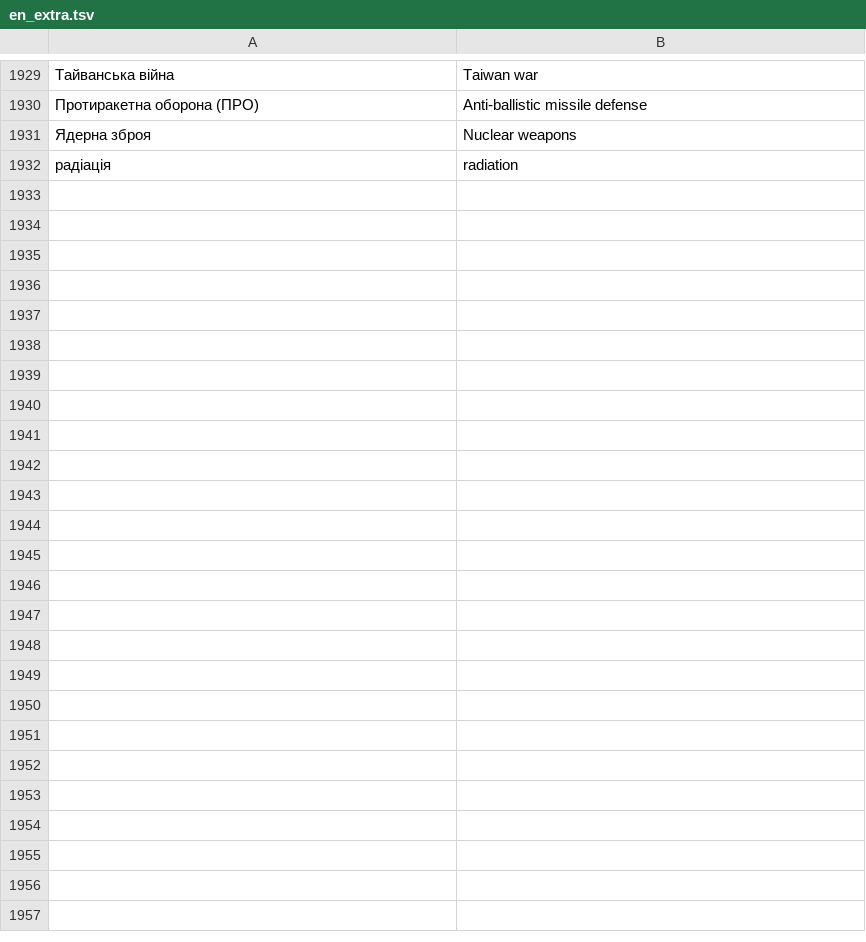
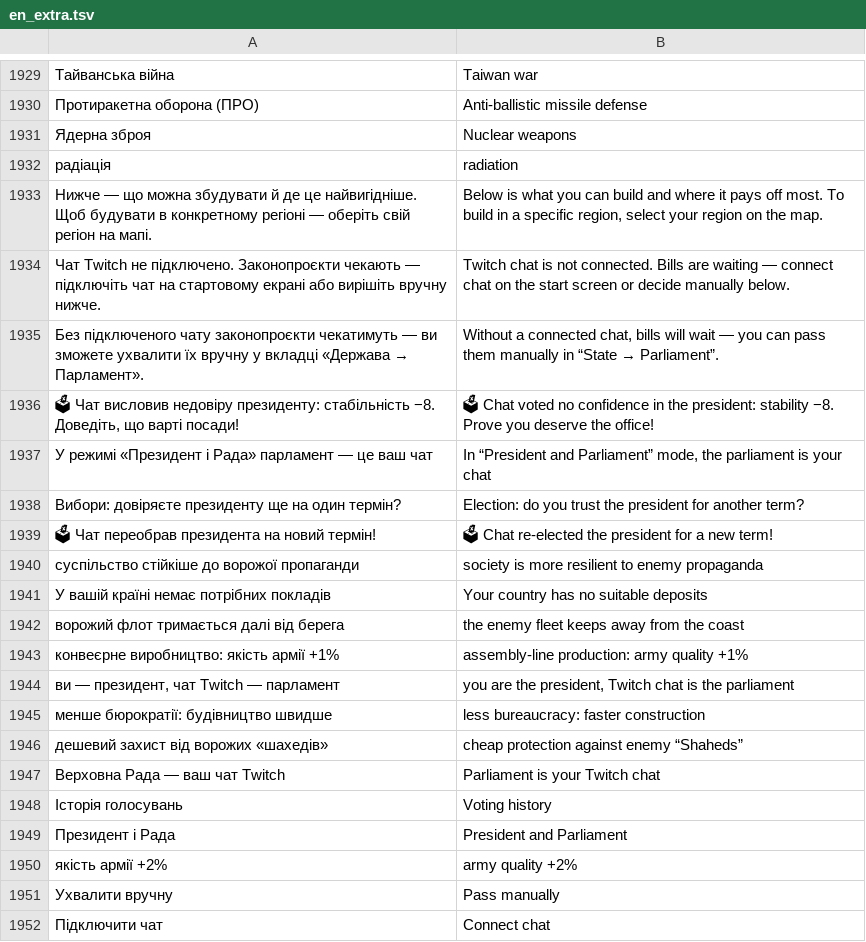
Before and after one commit to Mi-Miracle/project-lora, a TSV file: tools/i18n/en_extra.tsv, drawn as a sheet; only a part is shown, gaps mark what is left out; the diff covers the shown part only; the diff names each change by its address in the sheet, - before the commit and + after, or states it on an @@ line.

```diff
--- a/tools/i18n/en_extra.tsv
+++ b/tools/i18n/en_extra.tsv
+row 1933: Нижче — що можна збудувати й де це найвигідніше. Щоб будувати в конкретному регіоні — оберіть свій регіон на мапі. | Below is what you can build and where it pays off most. To build in a specific region, select your region on the map.
+row 1934: Чат Twitch не підключено. Законопроєкти чекають — підключіть чат на стартовому екрані або вирішіть вручну нижче. | Twitch chat is not connected. Bills are waiting — connect chat on the start screen or decide manually below.
+row 1935: Без підключеного чату законопроєкти чекатимуть — ви зможете ухвалити їх вручну у вкладці «Держава → Парламент». | Without a connected chat, bills will wait — you can pass them manually in “State → Parliament”.
+row 1936: 🗳 Чат висловив недовіру президенту: стабільність −8. Доведіть, що варті посади! | 🗳 Chat voted no confidence in the president: stability −8. Prove you deserve the office!
+row 1937: У режимі «Президент і Рада» парламент — це ваш чат | In “President and Parliament” mode, the parliament is your chat
+row 1938: Вибори: довіряєте президенту ще на один термін? | Election: do you trust the president for another term?
+row 1939: 🗳 Чат переобрав президента на новий термін! | 🗳 Chat re-elected the president for a new term!
+row 1940: суспільство стійкіше до ворожої пропаганди | society is more resilient to enemy propaganda
+row 1941: У вашій країні немає потрібних покладів | Your country has no suitable deposits
+row 1942: ворожий флот тримається далі від берега | the enemy fleet keeps away from the coast
+row 1943: конвеєрне виробництво: якість армії +1% | assembly-line production: army quality +1%
+row 1944: ви — президент, чат Twitch — парламент | you are the president, Twitch chat is the parliament
+row 1945: менше бюрократії: будівництво швидше | less bureaucracy: faster construction
+row 1946: дешевий захист від ворожих «шахедів» | cheap protection against enemy “Shaheds”
+row 1947: Верховна Рада — ваш чат Twitch | Parliament is your Twitch chat
+row 1948: Історія голосувань | Voting history
+row 1949: Президент і Рада | President and Parliament
+row 1950: якість армії +2% | army quality +2%
+row 1951: Ухвалити вручну | Pass manually
+row 1952: Підключити чат | Connect chat
```
Also changed, not shown: 12 added rows elsewhere in this file, 16 other files.
